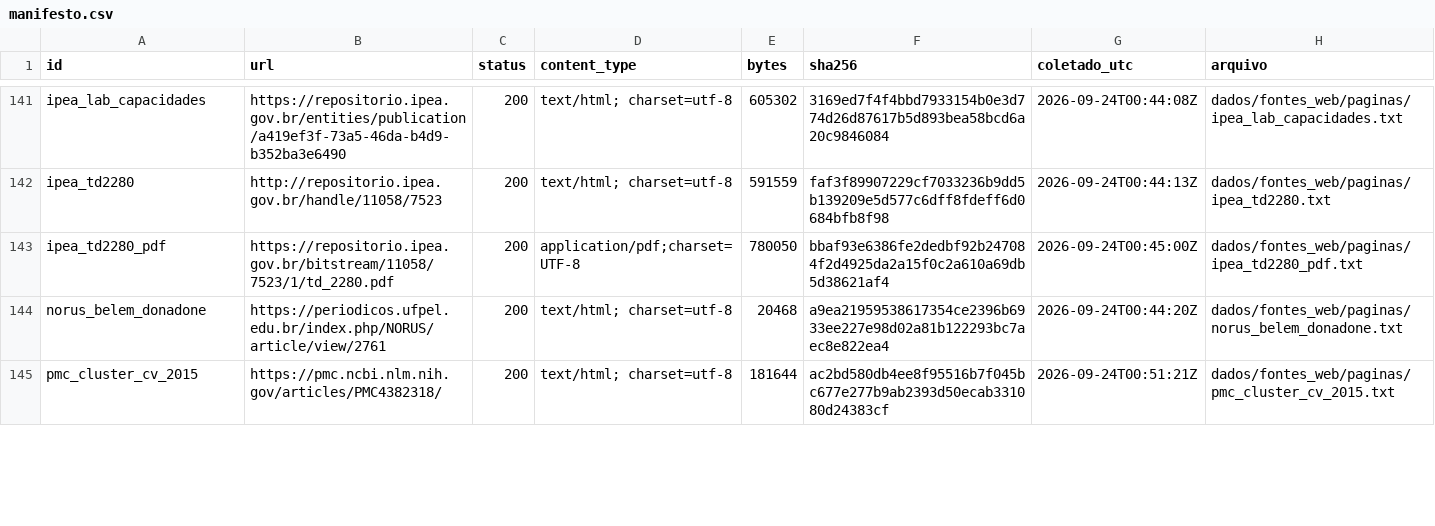
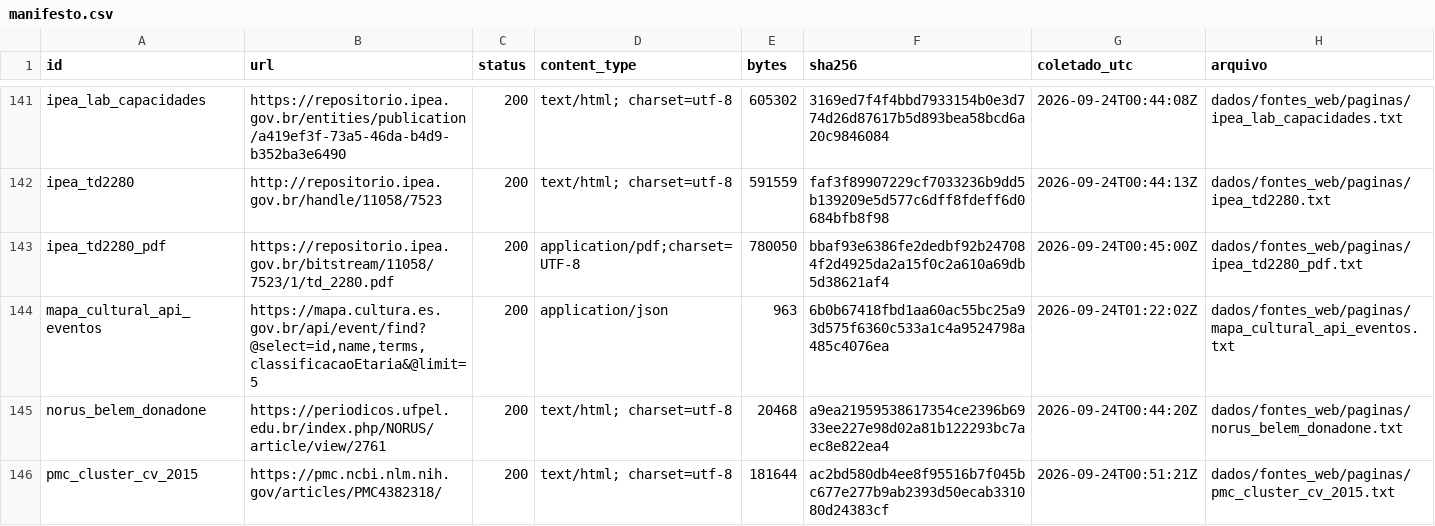
Before and after one commit to fcarva/aval-pol, a CSV file: dados/fontes_web/manifesto.csv, drawn as a sheet; only a part is shown, gaps mark what is left out; the diff covers the shown part only; the diff names each change by its address in the sheet, - before the commit and + after, or states it on an @@ line.

```diff
--- a/dados/fontes_web/manifesto.csv
+++ b/dados/fontes_web/manifesto.csv
+row 144: mapa_cultural_api_eventos | https://mapa.cultura.es.gov.br/api/event/find?@select=id,name,terms,classificacaoEtaria&@limit=5 | 200 | application/json | 963 | 6b0b67418fbd1aa60ac55bc25a93d575f6360c533a1c4a9524798a485c4076ea | 2026-09-24T01:22:02Z | dados/fontes_web/paginas/mapa_cultural_api_eventos.txt
```
Also changed, not shown: 10 edited cells elsewhere in this file, 1 other file.
